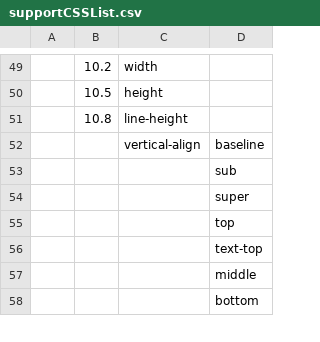
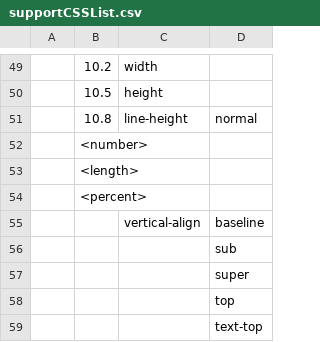
Before and after one commit to bwikbs/web-widget-engine, a CSV file: tool/pixel_test/supportCSSList.csv, drawn as a sheet; only a part is shown, gaps mark what is left out; the shorter side is filled out with more unchanged rows; the diff names each change by its address in the sheet, - before the commit and + after, or states it on an @@ line.

```diff
--- a/tool/pixel_test/supportCSSList.csv
+++ b/tool/pixel_test/supportCSSList.csv
-D51: (empty)
+D51: normal
+row 52:  | <number>
+row 53:  | <length>
+row 54:  | <percent>
```
Also changed, not shown: tool/pixel_test/supportDOMList.csv.
